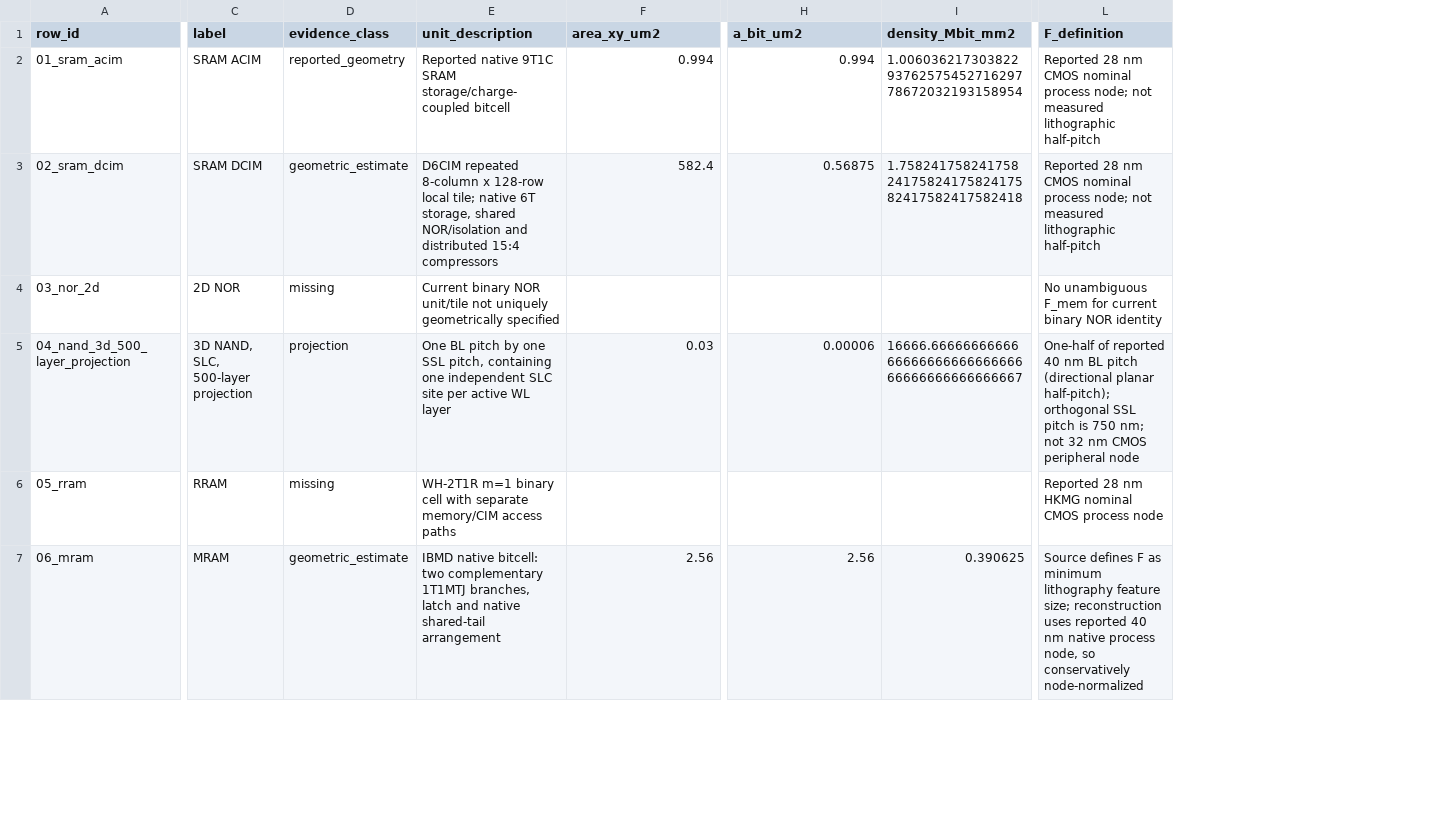
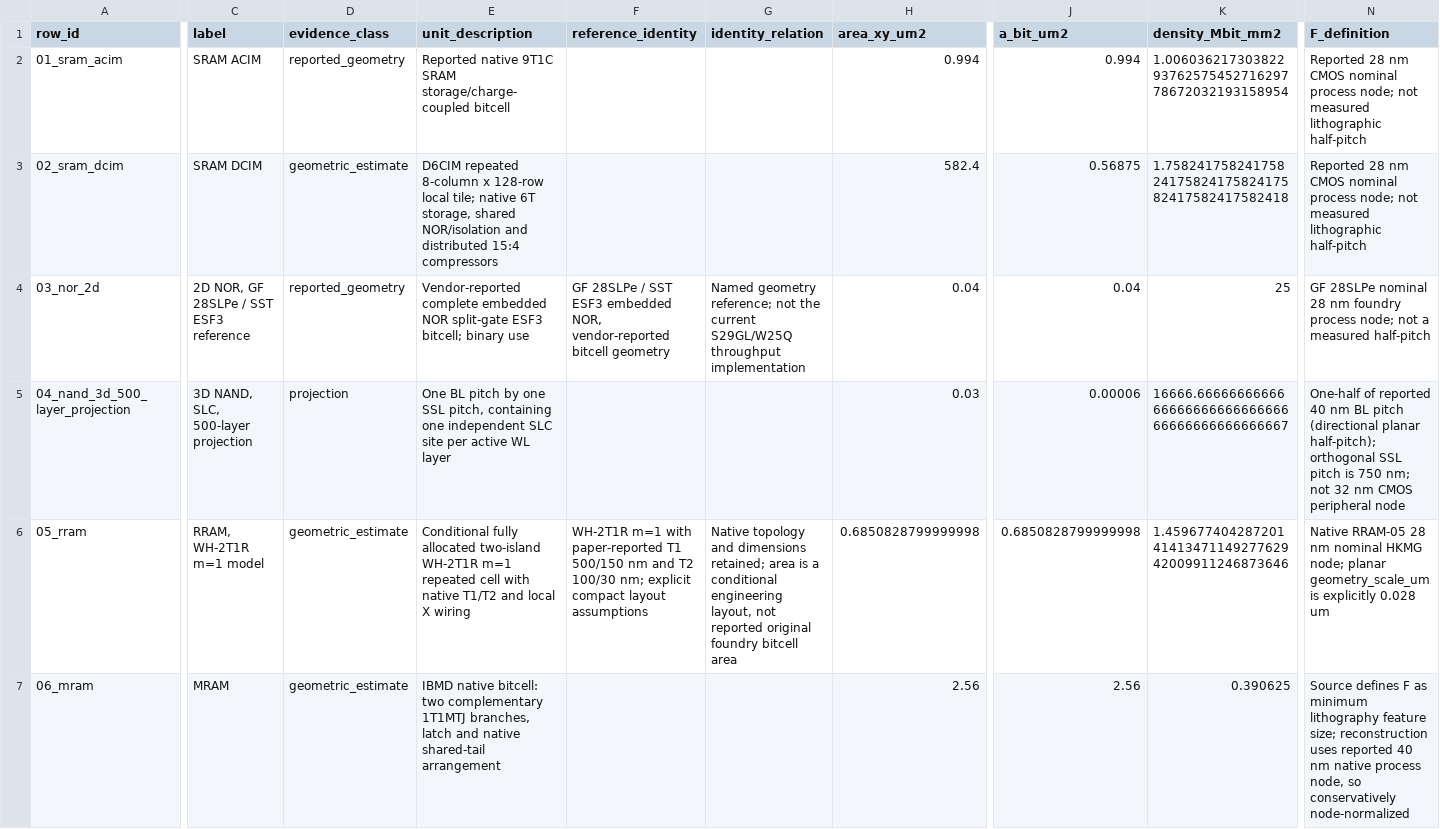
Before and after one commit to bcacdwk/CIM_roofline, a CSV file: tasks/archived/task1_table_I_NeuroSim/analysis/12_footprint/results/footprint_all_rows.csv, drawn as a sheet; only a part is shown, gaps mark what is left out; addresses are those after the commit; the diff covers the shown part only; the diff names each change by its address in the sheet, - before the commit and + after, or states it on an @@ line.

Commit message:
footprint v2

```diff
--- a/tasks/archived/task1_table_I_NeuroSim/analysis/12_footprint/results/footprint_all_rows.csv
+++ b/tasks/archived/task1_table_I_NeuroSim/analysis/12_footprint/results/footprint_all_rows.csv
+column F (reference_identity), rows 4-6: GF 28SLPe / SST ESF3 embedded NOR, vendor-reported bitcell geometry |  | WH-2T1R m=1 with paper-reported T1 500/150 nm and T2 100/30 nm; explicit compact layout assumptions
+column G (identity_relation), rows 4-6: Named geometry reference; not the current S29GL/W25Q throughput implementation |  | Native topology and dimensions retained; area is a conditional engineering layout, not reported original foundry bitcell area
-C4 (label): 2D NOR
+C4 (label): 2D NOR, GF 28SLPe / SST ESF3 reference
-D4 (evidence_class): missing
+D4 (evidence_class): reported_geometry
-E4 (unit_description): Current binary NOR unit/tile not uniquely geometrically specified
+E4 (unit_description): Vendor-reported complete embedded NOR split-gate ESF3 bitcell; binary use
-H4 (area_xy_um2): (empty)
+H4 (area_xy_um2): 0.04
-J4 (a_bit_um2): (empty)
+J4 (a_bit_um2): 0.04
-K4 (density_Mbit_mm2): (empty)
+K4 (density_Mbit_mm2): 25
-N4 (F_definition): No unambiguous F_mem for current binary NOR identity
+N4 (F_definition): GF 28SLPe nominal 28 nm foundry process node; not a measured half-pitch
-C6 (label): RRAM
+C6 (label): RRAM, WH-2T1R m=1 model
-D6 (evidence_class): missing
+D6 (evidence_class): geometric_estimate
-E6 (unit_description): WH-2T1R m=1 binary cell with separate memory/CIM access paths
+E6 (unit_description): Conditional fully allocated two-island WH-2T1R m=1 repeated cell with native T1/T2 and local X wiring
-H6 (area_xy_um2): (empty)
+H6 (area_xy_um2): 0.6850828799999998
-J6 (a_bit_um2): (empty)
+J6 (a_bit_um2): 0.6850828799999998
-K6 (density_Mbit_mm2): (empty)
+K6 (density_Mbit_mm2): 1.4596774042872014141347114927762942009911246873646
-N6 (F_definition): Reported 28 nm HKMG nominal CMOS process node
+N6 (F_definition): Native RRAM-05 28 nm nominal HKMG node; planar geometry_scale_um is explicitly 0.028 um
```
Also changed, not shown: 31 edited cells elsewhere in this file, tasks/archived/task1_table_I_NeuroSim/analysis/12_footprint/results/footprint_main.csv, 45 other files.
